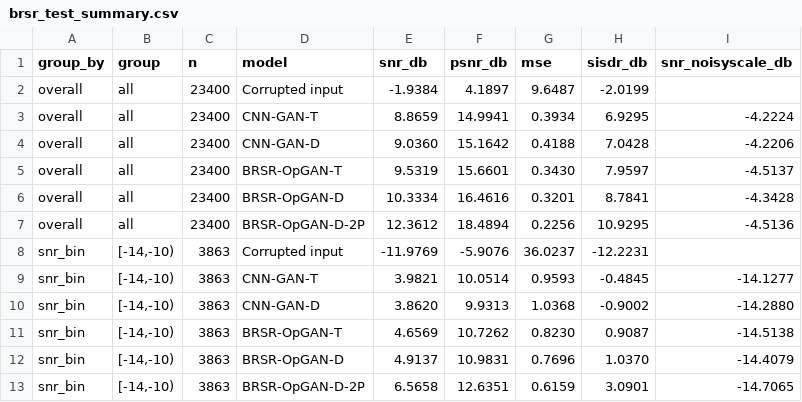
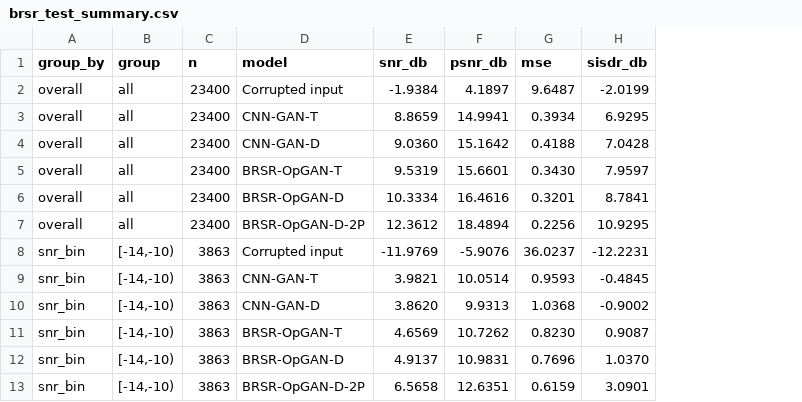
Before and after one commit to MUzairZahid/BRSR-OpGAN, a CSV file: reference_results/brsr_test_summary.csv, drawn as a sheet; only a part is shown; the diff names each change by its address in the sheet, - before the commit and + after, or states it on an @@ line.

```diff
--- a/reference_results/brsr_test_summary.csv
+++ b/reference_results/brsr_test_summary.csv
-column I (snr_noisyscale_db), rows 3-13: -4.2224 | -4.2206 | -4.5137 | -4.3428 | -4.5136 |  | -14.1277 | -14.2880 | -14.5138 | -14.4079 | -14.7065
```
Also changed, not shown: reference_results/awgn_baseline_test_summary.csv, 17 other files.
